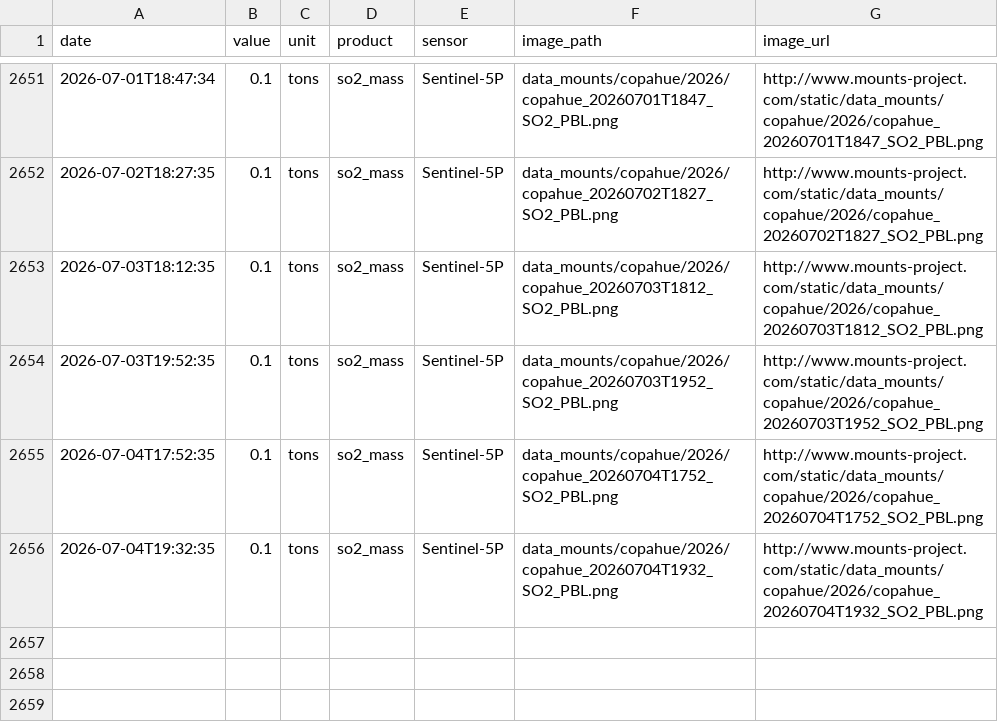
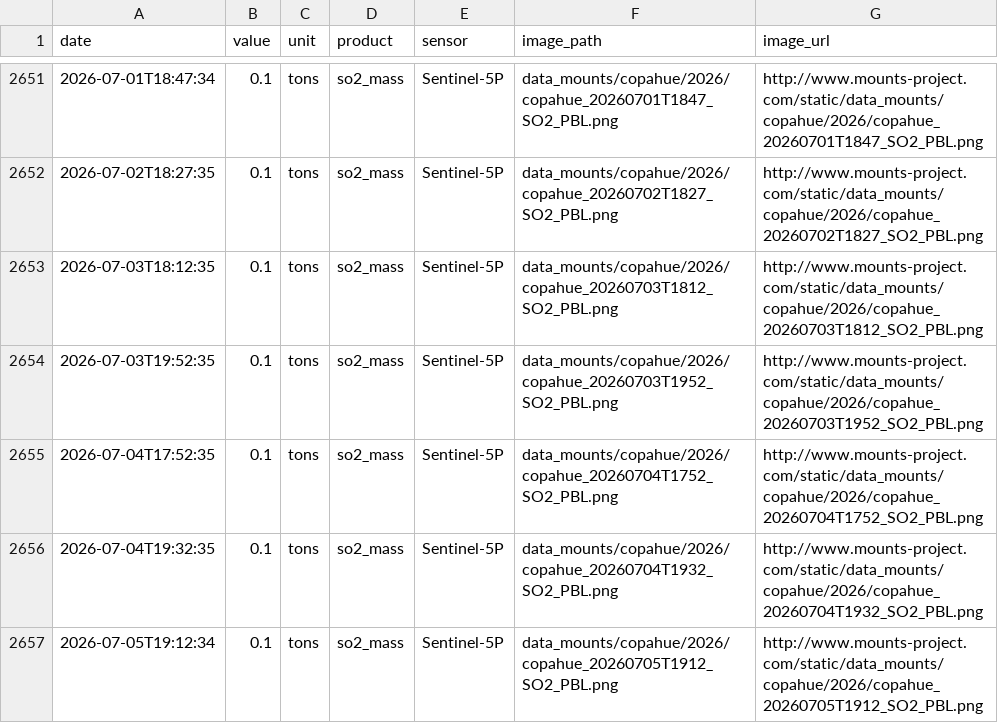
Before and after one commit to MendozaVolcanic/MOUNTS-Chile, a CSV file: csv/copahue_so2_mass.csv, drawn as a sheet; only a part is shown, gaps mark what is left out; the diff names each change by its address in the sheet, - before the commit and + after, or states it on an @@ line.

```diff
--- a/csv/copahue_so2_mass.csv
+++ b/csv/copahue_so2_mass.csv
+row 2657: 2026-07-05T19:12:34 | 0.1 | tons | so2_mass | Sentinel-5P | data_mounts/copahue/2026/copahue_20260705T1912_SO2_PBL.png | http://www.mounts-project.com/static/data_mounts/copahue/2026/copahue_20260705T1912_SO2_PBL.png
```
Also changed, not shown: catalog.csv, csv/nevados-de-chillan_int_desc.csv, 36 other files.
